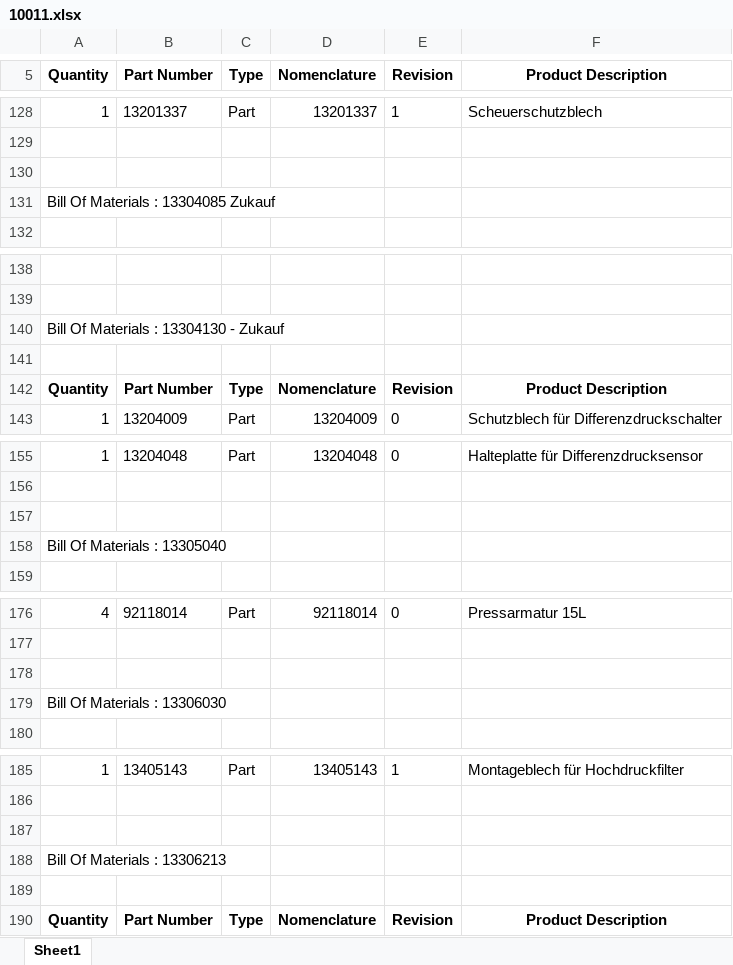
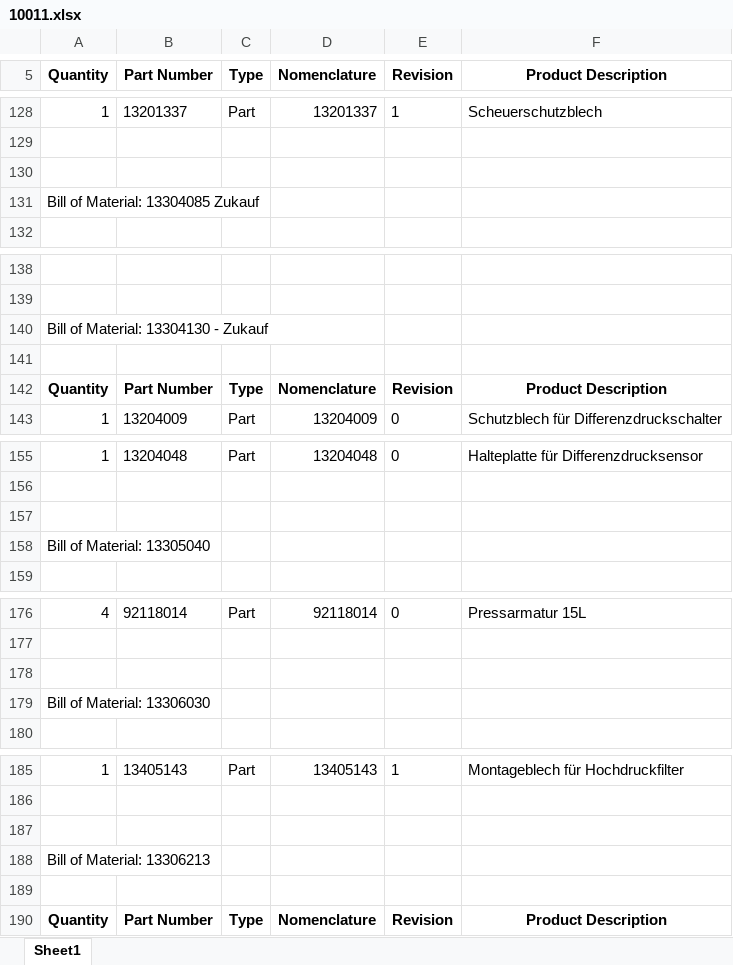
Before and after one commit to CodingByDay/Parts.Master, an Excel workbook: output/10011.xlsx, sheet Sheet1, drawn as a sheet; only a part is shown, gaps mark what is left out; values as stored, in another font and other column widths than the file's, no borders; the diff covers the shown part only; the diff names each change by its address in the sheet, - before the commit and + after, or states it on an @@ line.

```diff
--- a/output/10011.xlsx (sheet Sheet1)
+++ b/output/10011.xlsx (sheet Sheet1)
-A131 (Quantity): Bill Of Materials : 13304085 Zukauf
+A131 (Quantity): Bill of Material: 13304085 Zukauf
-A140 (Quantity): Bill Of Materials : 13304130 - Zukauf
+A140 (Quantity): Bill of Material: 13304130 - Zukauf
-A158 (Quantity): Bill Of Materials : 13305040
+A158 (Quantity): Bill of Material: 13305040
-A179 (Quantity): Bill Of Materials : 13306030
+A179 (Quantity): Bill of Material: 13306030
-A188 (Quantity): Bill Of Materials : 13306213
+A188 (Quantity): Bill of Material: 13306213
```
Also changed, not shown: 2 removed rows, 190 moved rows and 46 edited cells elsewhere in this sheet, 2 other files.
